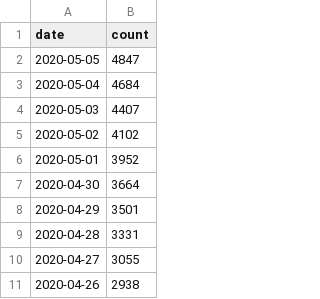
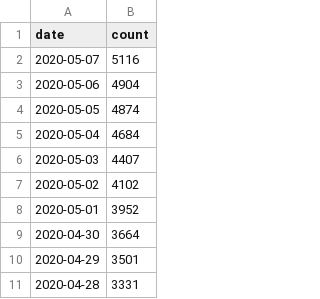
Before and after one commit to psabela/fairfaxcountycovid19, a TSV file: fairfaxcountycoronavirus.tsv, drawn as a sheet; only a part is shown; the shorter side is filled out with more unchanged rows.

Commit message:
updated data

```diff
--- a/fairfaxcountycoronavirus.tsv
+++ b/fairfaxcountycoronavirus.tsv
@@ -1,3 +1,5 @@
 date	count
-2020-05-05	4847
+2020-05-07	5116
+2020-05-06	4904
+2020-05-05	4874
 2020-05-04	4684
```
Also changed, not shown: 1 other file.
